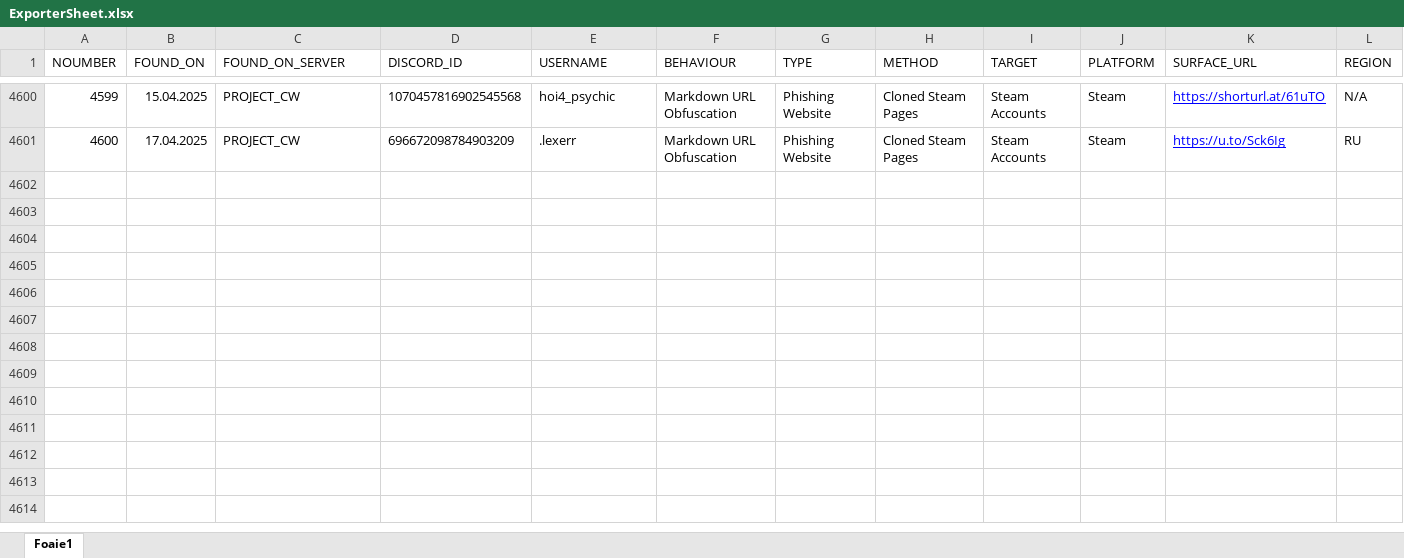
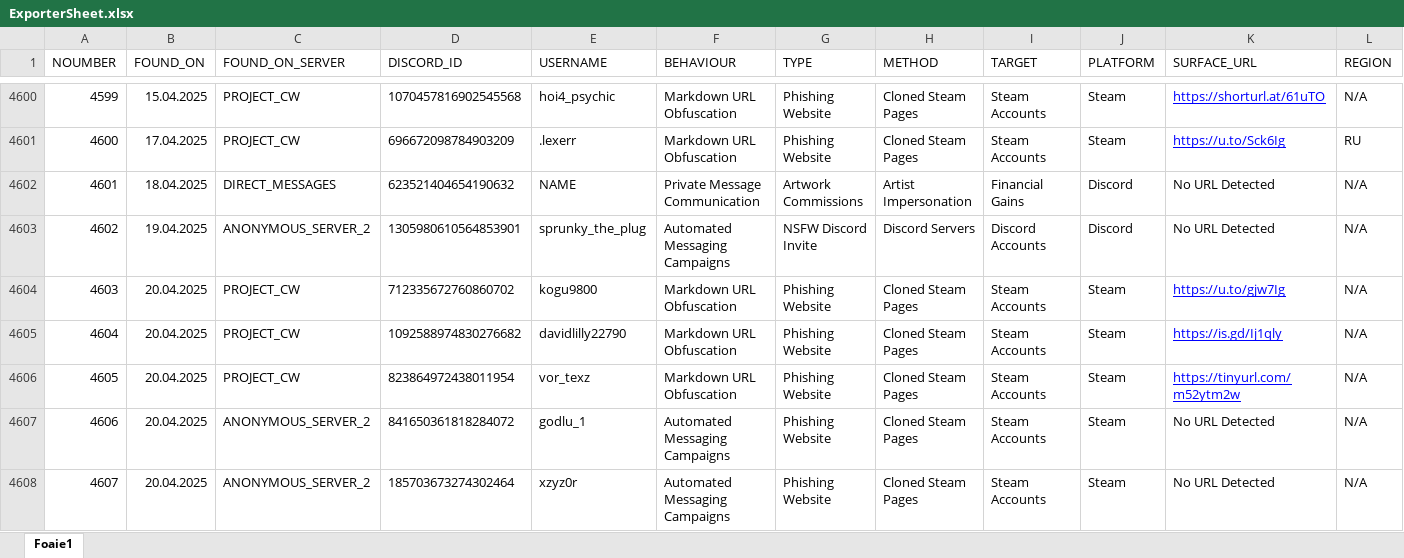
Before and after one commit to TheDARTProject/Database-Files, an Excel workbook: Excel-Import-Export/ExporterSheet.xlsx, sheet Foaie1, drawn as a sheet; only a part is shown, gaps mark what is left out; values as stored, in another font and other column widths than the file's, no borders; charts and pictures not drawn; rows hold the shown columns only; the diff names each change by its address in the sheet, - before the commit and + after, or states it on an @@ line.

```diff
--- a/Excel-Import-Export/ExporterSheet.xlsx (sheet Foaie1)
+++ b/Excel-Import-Export/ExporterSheet.xlsx (sheet Foaie1)
+row 4602: 4601 | 18.04.2025 | DIRECT_MESSAGES | 623521404654190632 | NAME | Private Message Communication | Artwork Commissions | Artist Impersonation | Financial Gains | Discord | No URL Detected | N/A
+row 4603: 4602 | 19.04.2025 | ANONYMOUS_SERVER_2 | 1305980610564853901 | sprunky_the_plug | Automated Messaging Campaigns | NSFW Discord Invite | Discord Servers | Discord Accounts | Discord | No URL Detected | N/A
+row 4604: 4603 | 20.04.2025 | PROJECT_CW | 712335672760860702 | kogu9800 | Markdown URL Obfuscation | Phishing Website | Cloned Steam Pages | Steam Accounts | Steam | https://u.to/gjw7Ig | N/A
+row 4605: 4604 | 20.04.2025 | PROJECT_CW | 1092588974830276682 | davidlilly22790 | Markdown URL Obfuscation | Phishing Website | Cloned Steam Pages | Steam Accounts | Steam | https://is.gd/Ij1qly | N/A
+row 4606: 4605 | 20.04.2025 | PROJECT_CW | 823864972438011954 | vor_texz | Markdown URL Obfuscation | Phishing Website | Cloned Steam Pages | Steam Accounts | Steam | https://tinyurl.com/m52ytm2w | N/A
+row 4607: 4606 | 20.04.2025 | ANONYMOUS_SERVER_2 | 841650361818284072 | godlu_1 | Automated Messaging Campaigns | Phishing Website | Cloned Steam Pages | Steam Accounts | Steam | No URL Detected | N/A
+row 4608: 4607 | 20.04.2025 | ANONYMOUS_SERVER_2 | 185703673274302464 | xzyz0r | Automated Messaging Campaigns | Phishing Website | Cloned Steam Pages | Steam Accounts | Steam | No URL Detected | N/A
```
Also changed, not shown: 4 other files.
